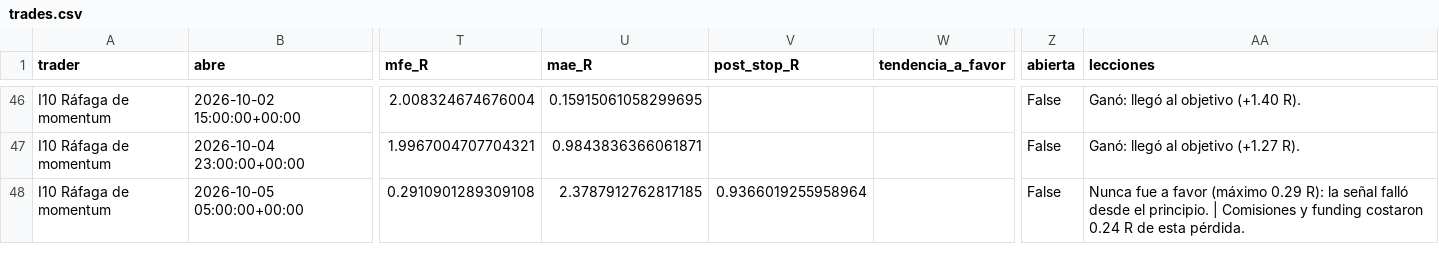
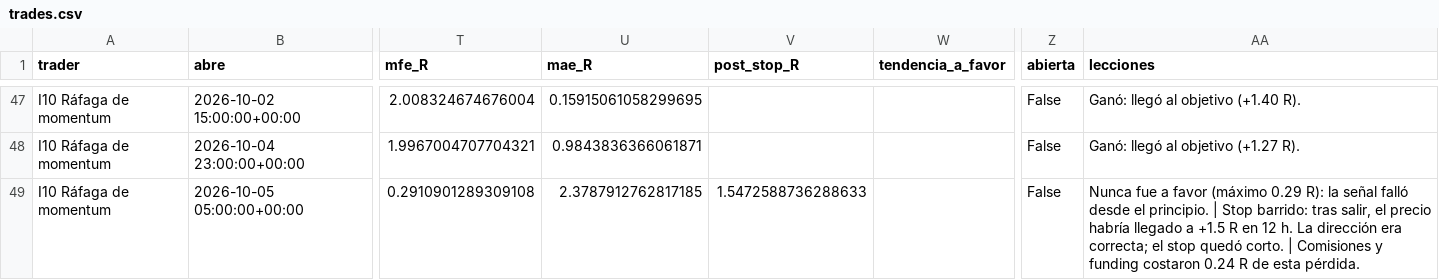
Before and after one commit to josecarrera2708-wq/viral-video-saas, a CSV file: millonary/paper_state/intradia/trades.csv, drawn as a sheet; only a part is shown, gaps mark what is left out; addresses are those after the commit; the diff covers the shown part only; the diff names each change by its address in the sheet, - before the commit and + after, or states it on an @@ line.

```diff
--- a/millonary/paper_state/intradia/trades.csv
+++ b/millonary/paper_state/intradia/trades.csv
-V49 (post_stop_R): 0.9366019255958964
+V49 (post_stop_R): 1.5472588736288633
-AA49 (lecciones): …principio. | Comisiones y…
+AA49 (lecciones): …principio. | Stop barrido: tras salir, el precio habría llegado a +1.5 R en 12 h. La dirección era correcta; el stop quedó corto. | Comisiones y…
```
Also changed, not shown: 2 added rows and 16 edited cells elsewhere in this file, millonary/paper_state/intradia/trades_mejoras.csv, millonary/paper_state/mesa15/trades.csv, 14 other files.
